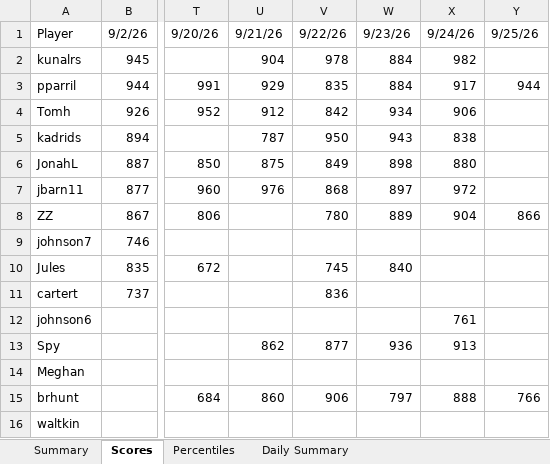
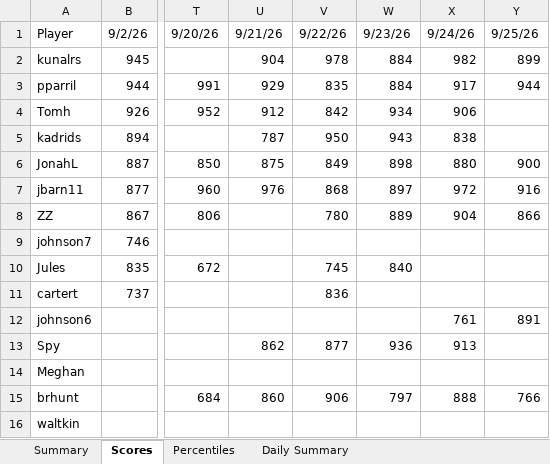
Before and after one commit to thenehan2442/geosport, an Excel workbook: geosports_history.xlsx, sheet Scores, drawn as a sheet; only a part is shown, gaps mark what is left out; values as stored, in another font and other column widths than the file's, no borders; the diff names each change by its address in the sheet, - before the commit and + after, or states it on an @@ line.

```diff
--- a/geosports_history.xlsx (sheet Scores)
+++ b/geosports_history.xlsx (sheet Scores)
-Y2: (empty)
+Y2: 899
-Y6: (empty)
+Y6: 900
-Y7: (empty)
+Y7: 916
-Y12: (empty)
+Y12: 891
```
Also changed, not shown: sheet Summary, sheet Percentiles, sheet Daily Summary.
